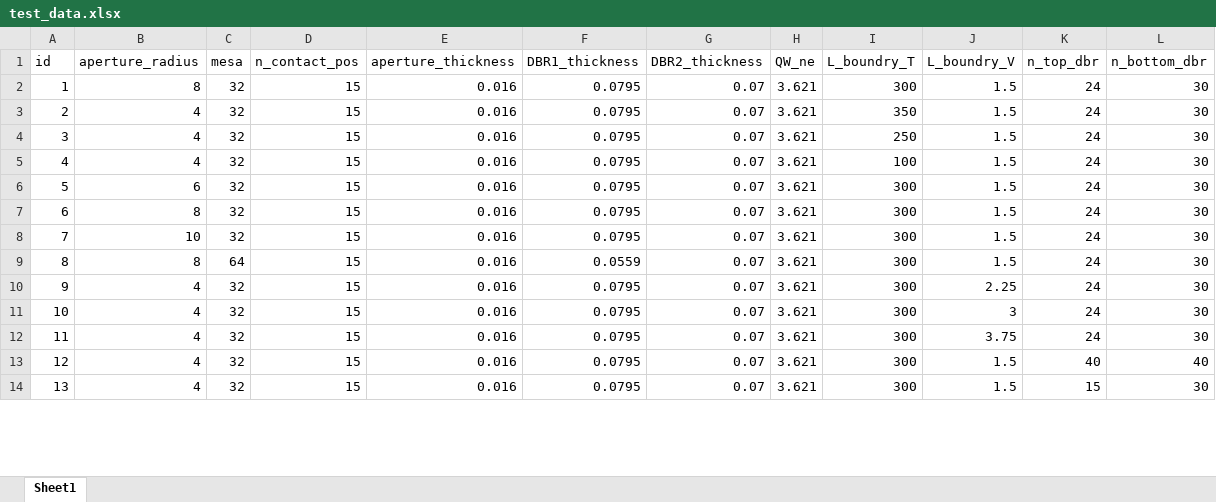
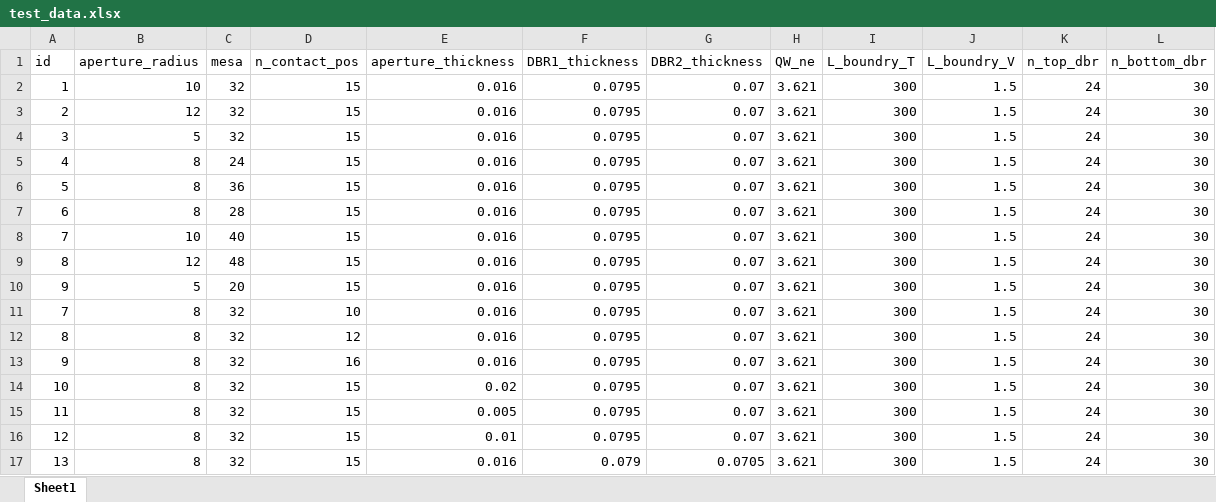
Before and after one commit to BartoszMoczkowski/PLaSK_project, an Excel workbook: test_data.xlsx, sheet Sheet1, drawn as a sheet; only a part is shown; values as stored, in another font and other column widths than the file's, no cell formats; addresses are those after the commit; the diff covers the shown part only; the diff names each change by its address in the sheet, - before the commit and + after, or states it on an @@ line.

```diff
--- a/test_data.xlsx (sheet Sheet1)
+++ b/test_data.xlsx (sheet Sheet1)
-B2 (aperture_radius): 8
+B2 (aperture_radius): 10
-B3 (aperture_radius): 4
+B3 (aperture_radius): 12
-I3 (L_boundry_T): 350
+I3 (L_boundry_T): 300
-B4 (aperture_radius): 4
+B4 (aperture_radius): 5
-I4 (L_boundry_T): 250
+I4 (L_boundry_T): 300
-B5 (aperture_radius): 4
+B5 (aperture_radius): 8
-C5 (mesa): 32
+C5 (mesa): 24
-I5 (L_boundry_T): 100
+I5 (L_boundry_T): 300
-B6 (aperture_radius): 6
+B6 (aperture_radius): 8
-C6 (mesa): 32
+C6 (mesa): 36
-C7 (mesa): 32
+C7 (mesa): 28
-C8 (mesa): 32
+C8 (mesa): 40
-B9 (aperture_radius): 8
+B9 (aperture_radius): 12
-C9 (mesa): 64
+C9 (mesa): 48
-F9 (DBR1_thickness): 0.0559
+F9 (DBR1_thickness): 0.0795
-B10 (aperture_radius): 4
+B10 (aperture_radius): 5
-C10 (mesa): 32
+C10 (mesa): 20
-J10 (L_boundry_V): 2.25
+J10 (L_boundry_V): 1.5
+row 11: 7 | 8 | 32 | 10 | 0.016 | 0.0795 | 0.07 | 3.621 | 300 | 1.5 | 24 | 30
+row 12: 8 | 8 | 32 | 12 | 0.016 | 0.0795 | 0.07 | 3.621 | 300 | 1.5 | 24 | 30
+row 13: 9 | 8 | 32 | 16 | 0.016 | 0.0795 | 0.07 | 3.621 | 300 | 1.5 | 24 | 30
-B14:B17 (aperture_radius): 4
+B14:B17 (aperture_radius): 8
-E14 (aperture_thickness): 0.016
+E14 (aperture_thickness): 0.02
-J14 (L_boundry_V): 3
+J14 (L_boundry_V): 1.5
-E15 (aperture_thickness): 0.016
+E15 (aperture_thickness): 0.005
-J15 (L_boundry_V): 3.75
+J15 (L_boundry_V): 1.5
-E16 (aperture_thickness): 0.016
+E16 (aperture_thickness): 0.01
-K16 (n_top_dbr): 40
+K16 (n_top_dbr): 24
-L16 (n_bottom_dbr): 40
+L16 (n_bottom_dbr): 30
-F17 (DBR1_thickness): 0.0795
+F17 (DBR1_thickness): 0.079
-G17 (DBR2_thickness): 0.07
+G17 (DBR2_thickness): 0.0705
-K17 (n_top_dbr): 15
+K17 (n_top_dbr): 24
```
Also changed, not shown: 3 removed rows and 48 edited cells elsewhere in this sheet, cell formats, 5 other files.
